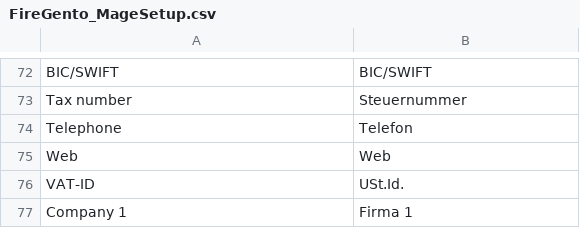
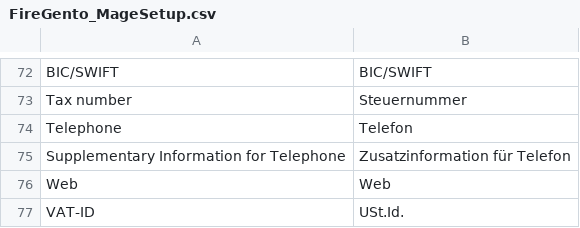
Before and after one commit to firegento/firegento-magesetup, a CSV file: src/app/locale/de_DE/FireGento_MageSetup.csv, drawn as a sheet; only a part is shown, gaps mark what is left out; the shorter side is filled out with more unchanged rows.

```diff
--- a/src/app/locale/de_DE/FireGento_MageSetup.csv
+++ b/src/app/locale/de_DE/FireGento_MageSetup.csv
@@ -74,2 +74,3 @@
 "Telephone","Telefon"
+"Supplementary Information for Telephone","Zusatzinformation für Telefon"
 "Web","Web"
```
Also changed, not shown: src/app/locale/en_US/FireGento_MageSetup.csv, src/app/locale/fr_FR/FireGento_MageSetup.csv, 4 other files.
